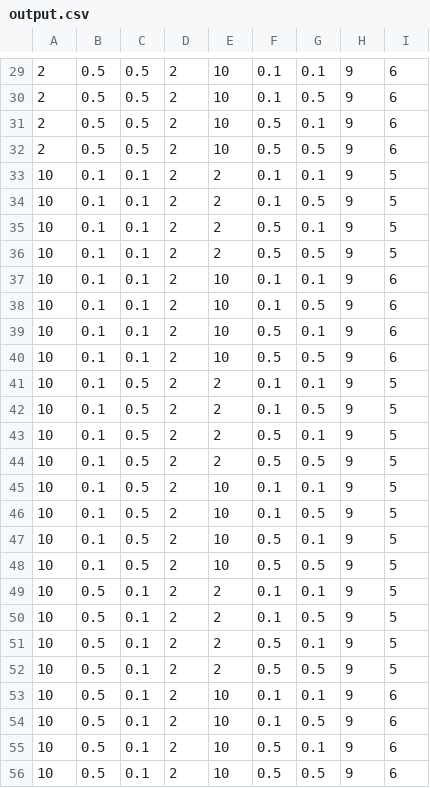
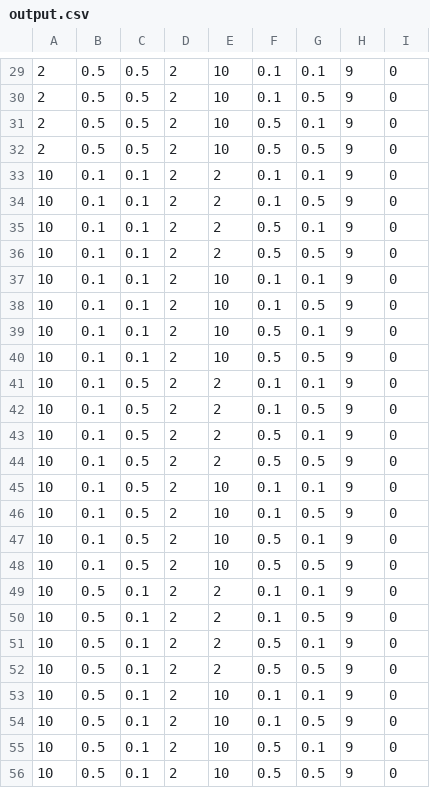
Before and after one commit to ancadiana23/RavenSolver, a CSV file: symbolic/output.csv, drawn as a sheet; only a part is shown, gaps mark what is left out; the diff covers the shown part only.

```diff
--- a/symbolic/output.csv
+++ b/symbolic/output.csv
@@ -29,28 +29,28 @@
-2,0.5,0.5,2,10,0.1,0.1,9,6
-2,0.5,0.5,2,10,0.1,0.5,9,6
-2,0.5,0.5,2,10,0.5,0.1,9,6
-2,0.5,0.5,2,10,0.5,0.5,9,6
-10,0.1,0.1,2,2,0.1,0.1,9,5
-10,0.1,0.1,2,2,0.1,0.5,9,5
-10,0.1,0.1,2,2,0.5,0.1,9,5
-10,0.1,0.1,2,2,0.5,0.5,9,5
-10,0.1,0.1,2,10,0.1,0.1,9,6
-10,0.1,0.1,2,10,0.1,0.5,9,6
-10,0.1,0.1,2,10,0.5,0.1,9,6
-10,0.1,0.1,2,10,0.5,0.5,9,6
-10,0.1,0.5,2,2,0.1,0.1,9,5
-10,0.1,0.5,2,2,0.1,0.5,9,5
-10,0.1,0.5,2,2,0.5,0.1,9,5
-10,0.1,0.5,2,2,0.5,0.5,9,5
-10,0.1,0.5,2,10,0.1,0.1,9,5
-10,0.1,0.5,2,10,0.1,0.5,9,5
-10,0.1,0.5,2,10,0.5,0.1,9,5
-10,0.1,0.5,2,10,0.5,0.5,9,5
-10,0.5,0.1,2,2,0.1,0.1,9,5
-10,0.5,0.1,2,2,0.1,0.5,9,5
-10,0.5,0.1,2,2,0.5,0.1,9,5
-10,0.5,0.1,2,2,0.5,0.5,9,5
-10,0.5,0.1,2,10,0.1,0.1,9,6
-10,0.5,0.1,2,10,0.1,0.5,9,6
-10,0.5,0.1,2,10,0.5,0.1,9,6
-10,0.5,0.1,2,10,0.5,0.5,9,6
+2,0.5,0.5,2,10,0.1,0.1,9,0
+2,0.5,0.5,2,10,0.1,0.5,9,0
+2,0.5,0.5,2,10,0.5,0.1,9,0
+2,0.5,0.5,2,10,0.5,0.5,9,0
+10,0.1,0.1,2,2,0.1,0.1,9,0
+10,0.1,0.1,2,2,0.1,0.5,9,0
+10,0.1,0.1,2,2,0.5,0.1,9,0
+10,0.1,0.1,2,2,0.5,0.5,9,0
+10,0.1,0.1,2,10,0.1,0.1,9,0
+10,0.1,0.1,2,10,0.1,0.5,9,0
+10,0.1,0.1,2,10,0.5,0.1,9,0
+10,0.1,0.1,2,10,0.5,0.5,9,0
+10,0.1,0.5,2,2,0.1,0.1,9,0
+10,0.1,0.5,2,2,0.1,0.5,9,0
+10,0.1,0.5,2,2,0.5,0.1,9,0
+10,0.1,0.5,2,2,0.5,0.5,9,0
+10,0.1,0.5,2,10,0.1,0.1,9,0
+10,0.1,0.5,2,10,0.1,0.5,9,0
+10,0.1,0.5,2,10,0.5,0.1,9,0
+10,0.1,0.5,2,10,0.5,0.5,9,0
+10,0.5,0.1,2,2,0.1,0.1,9,0
+10,0.5,0.1,2,2,0.1,0.5,9,0
+10,0.5,0.1,2,2,0.5,0.1,9,0
+10,0.5,0.1,2,2,0.5,0.5,9,0
+10,0.5,0.1,2,10,0.1,0.1,9,0
+10,0.5,0.1,2,10,0.1,0.5,9,0
+10,0.5,0.1,2,10,0.5,0.1,9,0
+10,0.5,0.1,2,10,0.5,0.5,9,0
```
Also changed, not shown: 36 edited cells elsewhere in this file, 7 other files.
